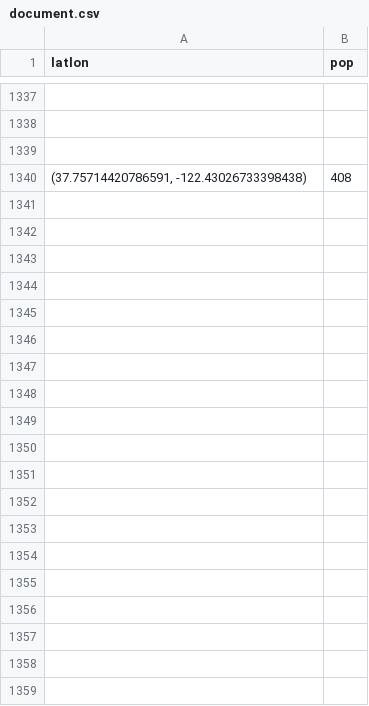
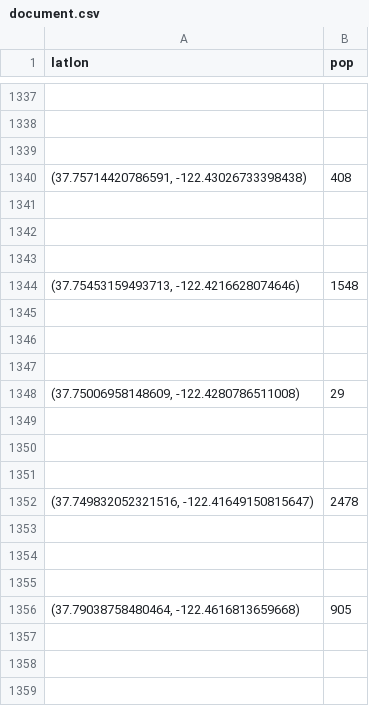
Before and after one commit to okavvada/Decentralized_optimization, a CSV file: document.csv, drawn as a sheet; only a part is shown, gaps mark what is left out; the diff covers the shown part only.

```diff
--- a/document.csv
+++ b/document.csv
@@ -1340 +1340,20 @@ latlon,pop
 "(37.75714420786591, -122.43026733398438)",408
+
+
+
+"(37.75453159493713, -122.4216628074646)",1548
+
+
+
+"(37.75006958148609, -122.4280786511008)",29
+
+
+
+"(37.749832052321516, -122.41649150815647)",2478
+
+
+
+"(37.79038758480464, -122.4616813659668)",905
+
+
+
```
Also changed, not shown: 149 added rows elsewhere in this file, 4 other files.
